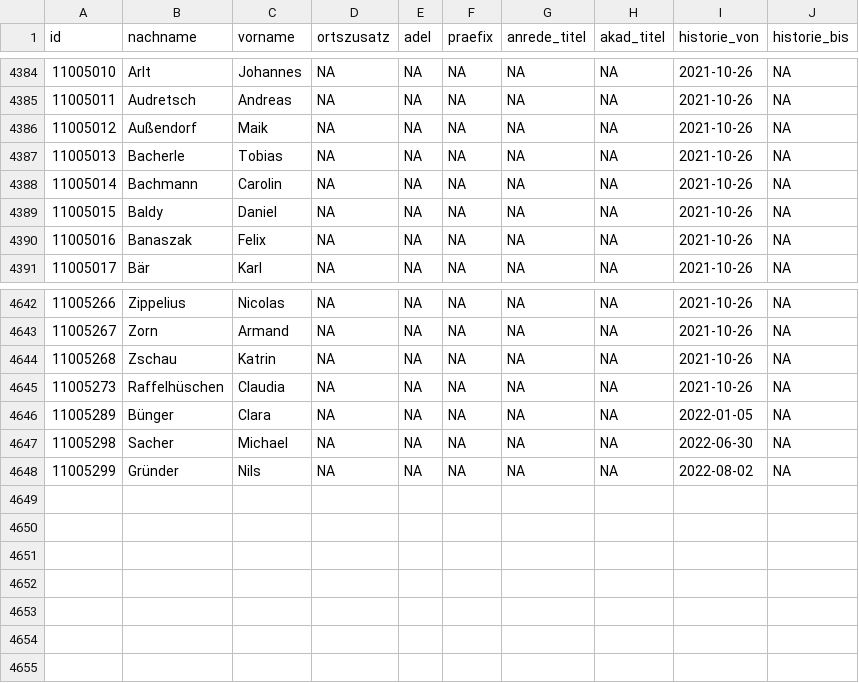
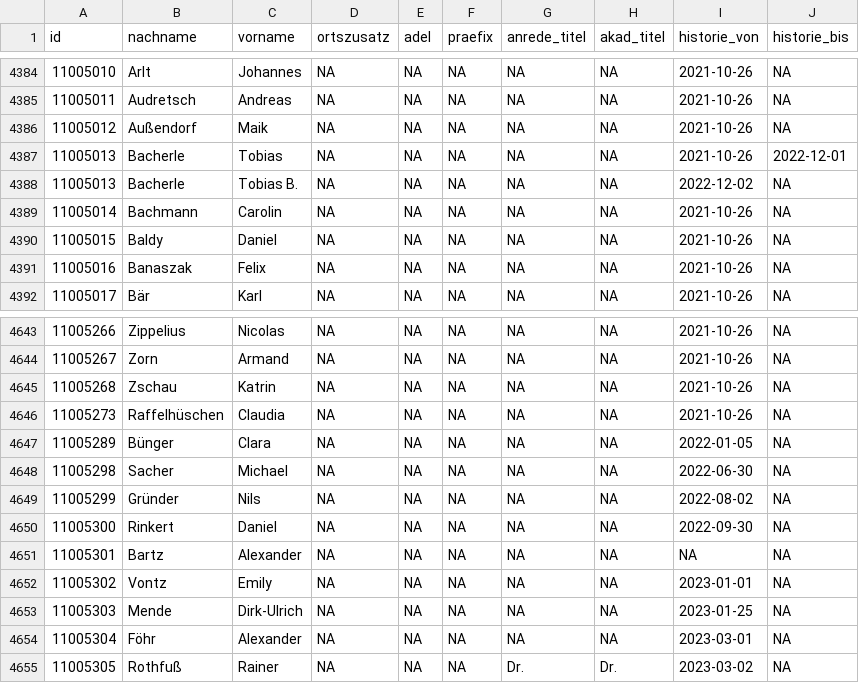
Before and after one commit to jolyphil/btmembers, a CSV file: csv/namen.csv, drawn as a sheet; only a part is shown, gaps mark what is left out.

```diff
--- a/csv/namen.csv
+++ b/csv/namen.csv
@@ -4386,3 +4386,4 @@
 "11005012","Außendorf","Maik",NA,NA,NA,NA,NA,2021-10-26,NA
-"11005013","Bacherle","Tobias",NA,NA,NA,NA,NA,2021-10-26,NA
+"11005013","Bacherle","Tobias",NA,NA,NA,NA,NA,2021-10-26,2022-12-01
+"11005013","Bacherle","Tobias B.",NA,NA,NA,NA,NA,2022-12-02,NA
 "11005014","Bachmann","Carolin",NA,NA,NA,NA,NA,2021-10-26,NA
@@ -4648 +4649,7 @@
 "11005299","Gründer","Nils",NA,NA,NA,NA,NA,2022-08-02,NA
+"11005300","Rinkert","Daniel",NA,NA,NA,NA,NA,2022-09-30,NA
+"11005301","Bartz","Alexander",NA,NA,NA,NA,NA,NA,NA
+"11005302","Vontz","Emily",NA,NA,NA,NA,NA,2023-01-01,NA
+"11005303","Mende","Dirk-Ulrich",NA,NA,NA,NA,NA,2023-01-25,NA
+"11005304","Föhr","Alexander",NA,NA,NA,NA,NA,2023-03-01,NA
+"11005305","Rothfuß","Rainer",NA,NA,NA,"Dr.","Dr.",2023-03-02,NA
```
Also changed, not shown: csv/wp.csv, 21 other files.
